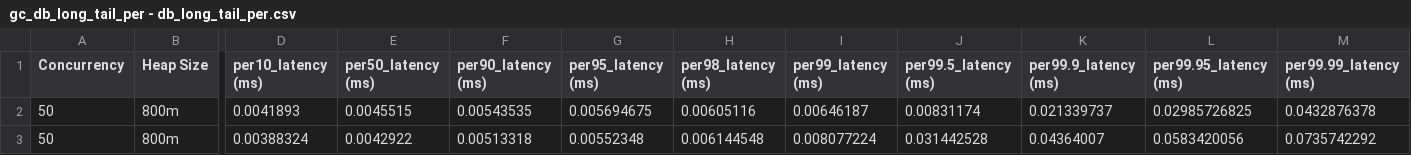
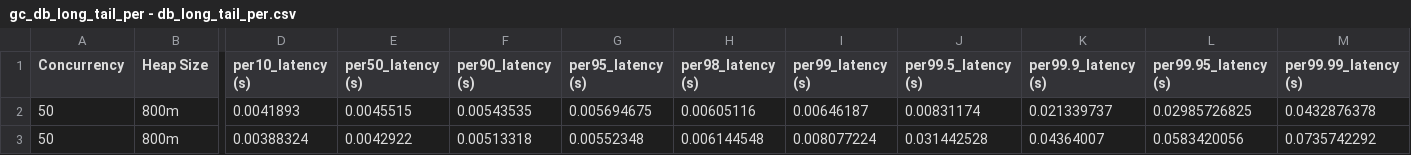
Before and after one commit to PasinduTennage/micro-services-tail-index-analysis-results, a CSV file: GC Percentiles/gc_db_long_tail_per - db_long_tail_per.csv, drawn as a sheet; only a part is shown, gaps mark what is left out; the diff names each change by its address in the sheet, - before the commit and + after, or states it on an @@ line.

```diff
--- a/GC Percentiles/gc_db_long_tail_per - db_long_tail_per.csv
+++ b/GC Percentiles/gc_db_long_tail_per - db_long_tail_per.csv
-D1: per10_latency (ms)
+D1: per10_latency (s)
-E1: per50_latency (ms)
+E1: per50_latency (s)
-F1: per90_latency (ms)
+F1: per90_latency (s)
-G1: per95_latency (ms)
+G1: per95_latency (s)
-H1: per98_latency (ms)
+H1: per98_latency (s)
-I1: per99_latency (ms)
+I1: per99_latency (s)
-J1: per99.5_latency (ms)
+J1: per99.5_latency (s)
-K1: per99.9_latency (ms)
+K1: per99.9_latency (s)
-L1: per99.95_latency (ms)
+L1: per99.95_latency (s)
-M1: per99.99_latency (ms)
+M1: per99.99_latency (s)
```
Also changed, not shown: GC Percentiles/gc_echo_long_tail_per - echo_long_tail_per.csv, GC Percentiles/gc_merge_long_tail_per - merge_long_tail_per.csv, 1 other file.
